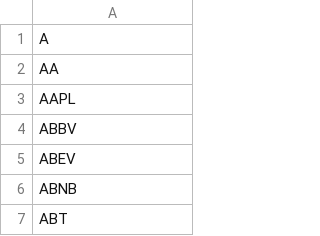
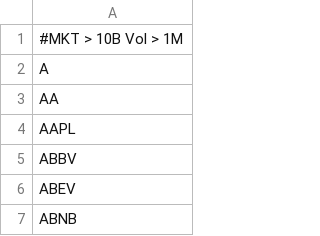
Before and after one commit to sandrex/tickers, a CSV file: US619.csv, drawn as a sheet; only a part is shown; the shorter side is filled out with more unchanged rows; the diff names each change by its address in the sheet, - before the commit and + after, or states it on an @@ line.

Commit message:
Update US619.csv

```diff
--- a/US619.csv
+++ b/US619.csv
+row 1: #MKT > 10B Vol > 1M
```
